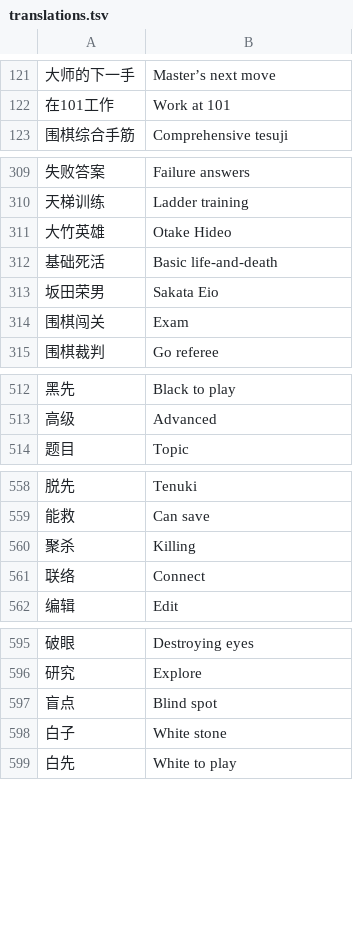
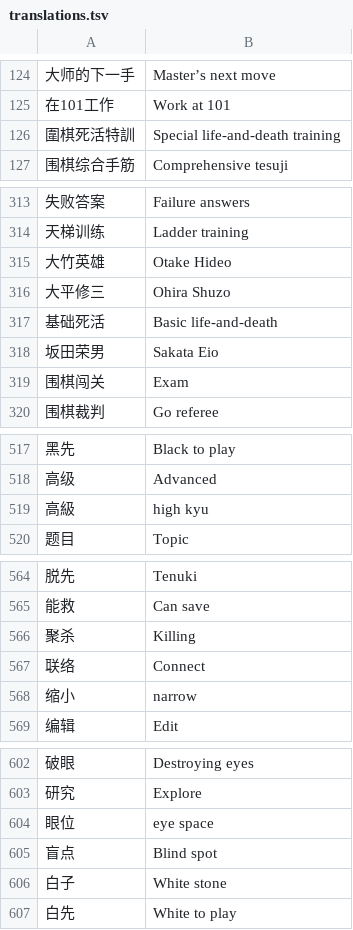
Before and after one commit to danubedataflow/101weiqiLocalizer, a TSV file: translations.tsv, drawn as a sheet; only a part is shown, gaps mark what is left out; the diff covers the shown part only; the diff names each change by its address in the sheet, - before the commit and + after, or states it on an @@ line.

```diff
--- a/translations.tsv
+++ b/translations.tsv
+row 126: 圍棋死活特訓 | Special life-and-death training
+row 316: 大平修三 | Ohira Shuzo
+row 519: 高級 | high kyu
+row 568: 缩小 | narrow
+row 604: 眼位 | eye space
```
Also changed, not shown: 13 added rows elsewhere in this file, 1 other file.
